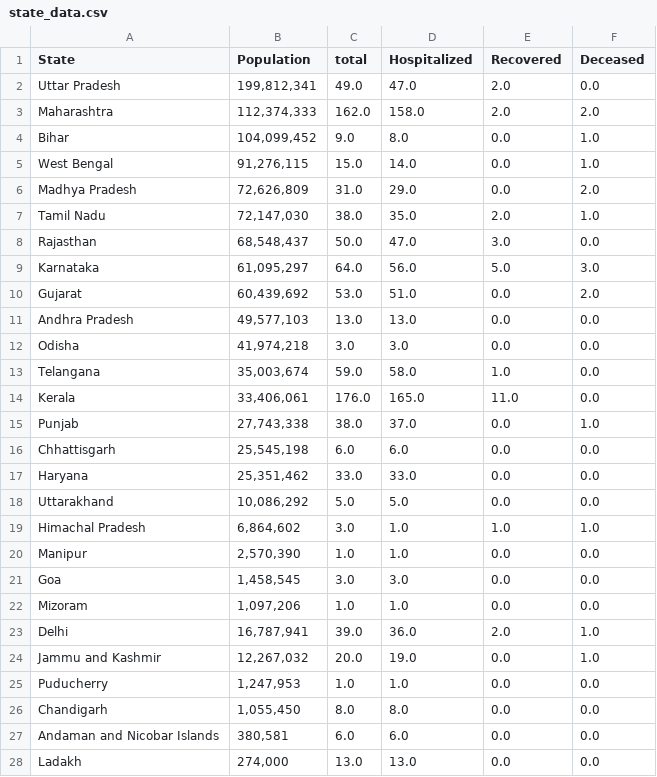
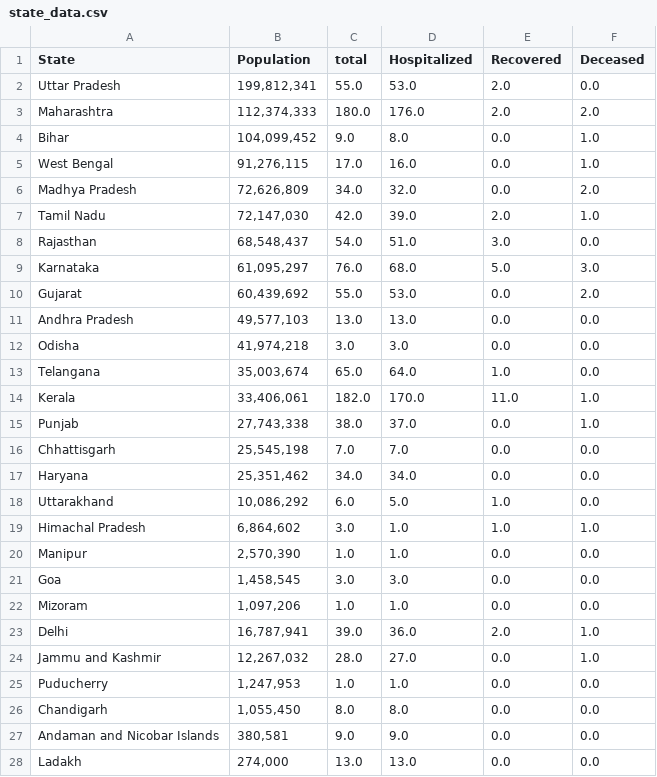
Before and after one commit to ai-splash/corona_india_data, a CSV file: state_data.csv, drawn as a sheet.

Commit message:
Updates on 28/03/2020 20:23:02

```diff
--- a/state_data.csv
+++ b/state_data.csv
@@ -1,19 +1,19 @@
 State,Population,total,Hospitalized,Recovered,Deceased
-Uttar Pradesh,"199,812,341 ",49.0,47.0,2.0,0.0
-Maharashtra,"112,374,333 ",162.0,158.0,2.0,2.0
+Uttar Pradesh,"199,812,341 ",55.0,53.0,2.0,0.0
+Maharashtra,"112,374,333 ",180.0,176.0,2.0,2.0
 Bihar,"104,099,452 ",9.0,8.0,0.0,1.0
-West Bengal,"91,276,115 ",15.0,14.0,0.0,1.0
-Madhya Pradesh,"72,626,809 ",31.0,29.0,0.0,2.0
-Tamil Nadu,"72,147,030 ",38.0,35.0,2.0,1.0
-Rajasthan,"68,548,437 ",50.0,47.0,3.0,0.0
-Karnataka,"61,095,297 ",64.0,56.0,5.0,3.0
-Gujarat,"60,439,692 ",53.0,51.0,0.0,2.0
+West Bengal,"91,276,115 ",17.0,16.0,0.0,1.0
+Madhya Pradesh,"72,626,809 ",34.0,32.0,0.0,2.0
+Tamil Nadu,"72,147,030 ",42.0,39.0,2.0,1.0
+Rajasthan,"68,548,437 ",54.0,51.0,3.0,0.0
+Karnataka,"61,095,297 ",76.0,68.0,5.0,3.0
+Gujarat,"60,439,692 ",55.0,53.0,0.0,2.0
 Andhra Pradesh,"49,577,103  ",13.0,13.0,0.0,0.0
 Odisha,"41,974,218 ",3.0,3.0,0.0,0.0
-Telangana,"35,003,674 ",59.0,58.0,1.0,0.0
-Kerala,"33,406,061 ",176.0,165.0,11.0,0.0
+Telangana,"35,003,674 ",65.0,64.0,1.0,0.0
+Kerala,"33,406,061 ",182.0,170.0,11.0,1.0
 Punjab,"27,743,338 ",38.0,37.0,0.0,1.0
-Chhattisgarh,"25,545,198 ",6.0,6.0,0.0,0.0
-Haryana,"25,351,462 ",33.0,33.0,0.0,0.0
-Uttarakhand,"10,086,292 ",5.0,5.0,0.0,0.0
+Chhattisgarh,"25,545,198 ",7.0,7.0,0.0,0.0
+Haryana,"25,351,462 ",34.0,34.0,0.0,0.0
+Uttarakhand,"10,086,292 ",6.0,5.0,1.0,0.0
 Himachal Pradesh,"6,864,602 ",3.0,1.0,1.0,1.0
@@ -23,6 +23,6 @@ Mizoram,"1,097,206 ",1.0,1.0,0.0,0.0
 Delhi,"16,787,941 ",39.0,36.0,2.0,1.0
-Jammu and Kashmir,"12,267,032 ",20.0,19.0,0.0,1.0
+Jammu and Kashmir,"12,267,032 ",28.0,27.0,0.0,1.0
 Puducherry,"1,247,953 ",1.0,1.0,0.0,0.0
 Chandigarh,"1,055,450 ",8.0,8.0,0.0,0.0
-Andaman and Nicobar Islands,"380,581 ",6.0,6.0,0.0,0.0
+Andaman and Nicobar Islands,"380,581 ",9.0,9.0,0.0,0.0
 Ladakh,"274,000 ",13.0,13.0,0.0,0.0
```
